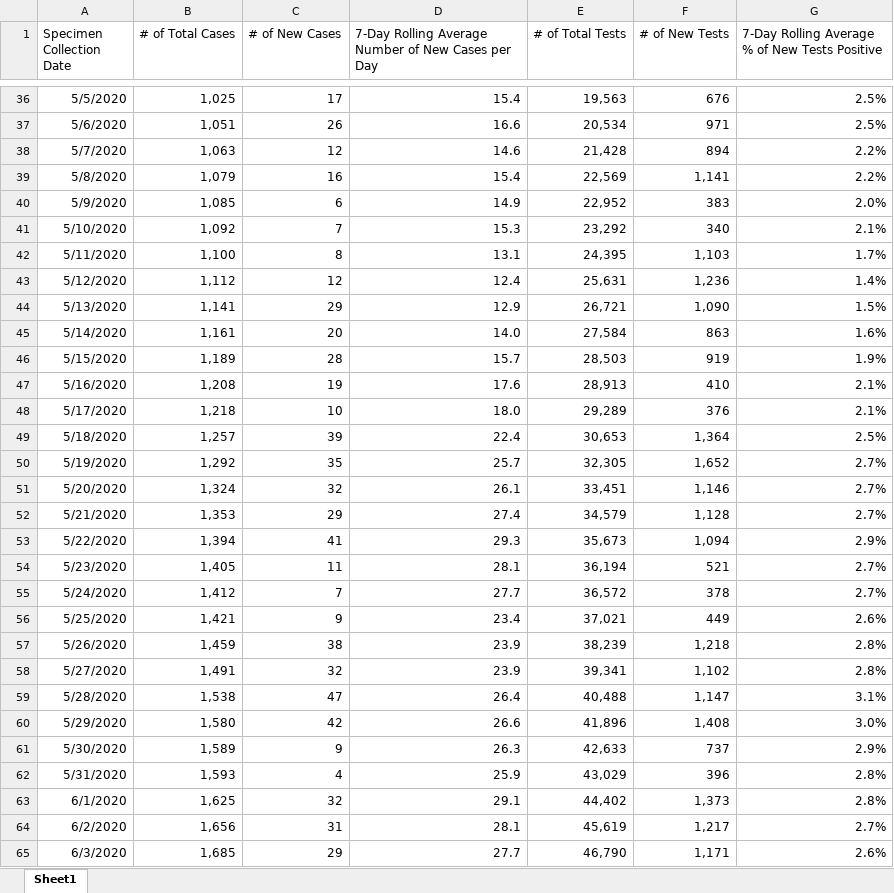
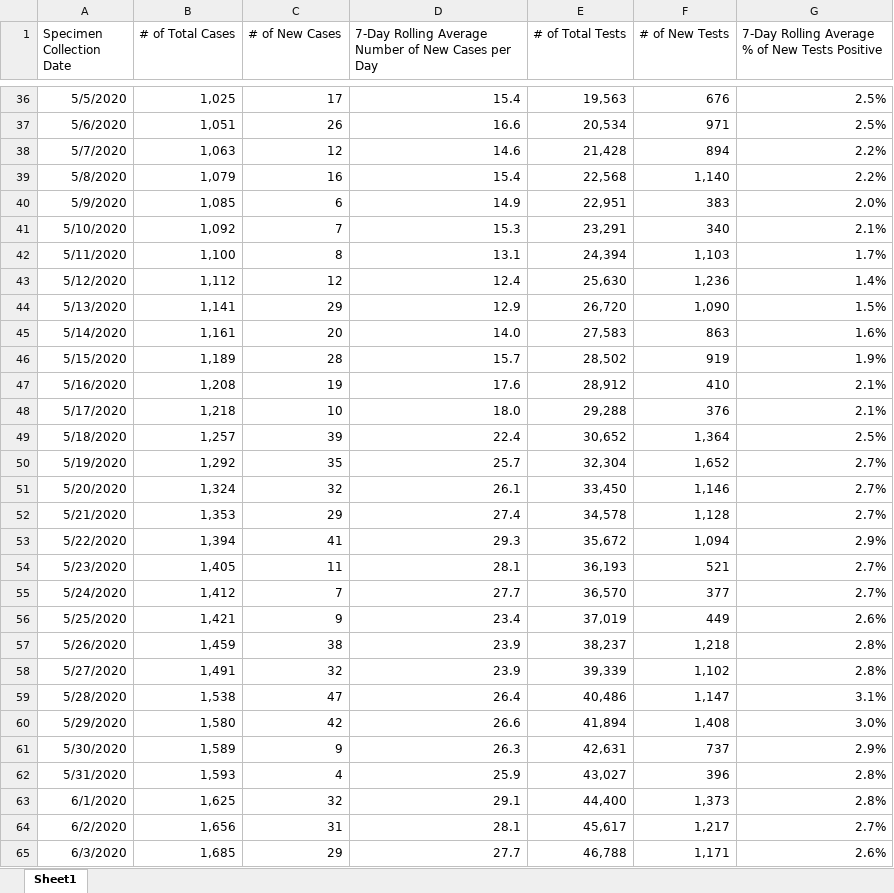
Before and after one commit to arorapankaj/tempRepo, an Excel workbook: contra_costa_county_testing.xlsx, sheet Sheet1, drawn as a sheet; only a part is shown, gaps mark what is left out; values as stored, in another font and other column widths than the file's, no borders; the diff covers the shown part only; the diff names each change by its address in the sheet, - before the commit and + after, or states it on an @@ line.

```diff
--- a/contra_costa_county_testing.xlsx (sheet Sheet1)
+++ b/contra_costa_county_testing.xlsx (sheet Sheet1)
-E39 (# of Total Tests): 22,569
+E39 (# of Total Tests): 22,568
-F39 (# of New Tests): 1,141
+F39 (# of New Tests): 1,140
-E40 (# of Total Tests): 22,952
+E40 (# of Total Tests): 22,951
-E41 (# of Total Tests): 23,292
+E41 (# of Total Tests): 23,291
-E42 (# of Total Tests): 24,395
+E42 (# of Total Tests): 24,394
-E43 (# of Total Tests): 25,631
+E43 (# of Total Tests): 25,630
-E44 (# of Total Tests): 26,721
+E44 (# of Total Tests): 26,720
-E45 (# of Total Tests): 27,584
+E45 (# of Total Tests): 27,583
-E46 (# of Total Tests): 28,503
+E46 (# of Total Tests): 28,502
-E47 (# of Total Tests): 28,913
+E47 (# of Total Tests): 28,912
-E48 (# of Total Tests): 29,289
+E48 (# of Total Tests): 29,288
-E49 (# of Total Tests): 30,653
+E49 (# of Total Tests): 30,652
-E50 (# of Total Tests): 32,305
+E50 (# of Total Tests): 32,304
-E51 (# of Total Tests): 33,451
+E51 (# of Total Tests): 33,450
-E52 (# of Total Tests): 34,579
+E52 (# of Total Tests): 34,578
-E53 (# of Total Tests): 35,673
+E53 (# of Total Tests): 35,672
-E54 (# of Total Tests): 36,194
+E54 (# of Total Tests): 36,193
-E55 (# of Total Tests): 36,572
+E55 (# of Total Tests): 36,570
-F55 (# of New Tests): 378
+F55 (# of New Tests): 377
-E56 (# of Total Tests): 37,021
+E56 (# of Total Tests): 37,019
-E57 (# of Total Tests): 38,239
+E57 (# of Total Tests): 38,237
-E58 (# of Total Tests): 39,341
+E58 (# of Total Tests): 39,339
-E59 (# of Total Tests): 40,488
+E59 (# of Total Tests): 40,486
-E60 (# of Total Tests): 41,896
+E60 (# of Total Tests): 41,894
-E61 (# of Total Tests): 42,633
+E61 (# of Total Tests): 42,631
-E62 (# of Total Tests): 43,029
+E62 (# of Total Tests): 43,027
-E63 (# of Total Tests): 44,402
+E63 (# of Total Tests): 44,400
-E64 (# of Total Tests): 45,619
+E64 (# of Total Tests): 45,617
-E65 (# of Total Tests): 46,790
+E65 (# of Total Tests): 46,788
```
Also changed, not shown: 1 added row and 249 edited cells elsewhere in this sheet, nc_state_cases_deaths.xlsx, nc_state_tests.xlsx, 2 other files.
